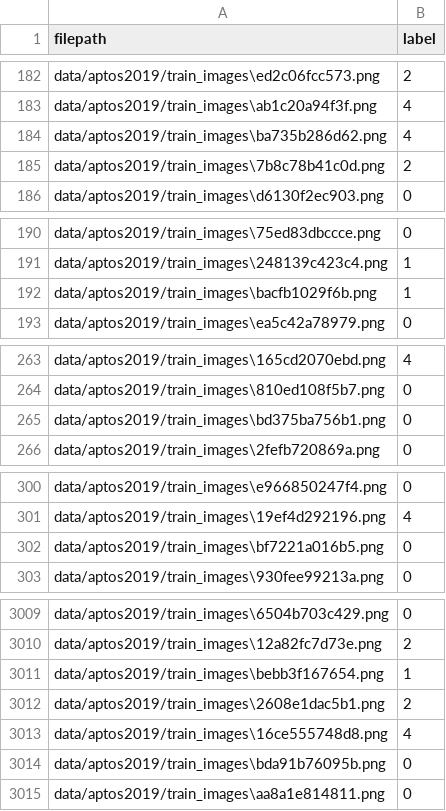
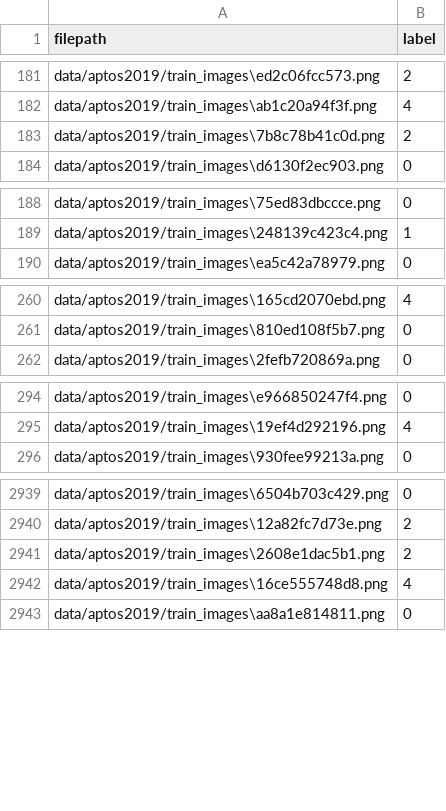
Before and after one commit to SampadaShrestha36/Diabetic-retinopathy-grading-and-advisory, a CSV file: labels/aptos_train_split.csv, drawn as a sheet; only a part is shown, gaps mark what is left out; the diff covers the shown part only; the diff names each change by its address in the sheet, - before the commit and + after, or states it on an @@ line.

```diff
--- a/labels/aptos_train_split.csv
+++ b/labels/aptos_train_split.csv
-row 184: data/aptos2019/train_images\ba735b286d62.png | 4
-row 192: data/aptos2019/train_images\bacfb1029f6b.png | 1
-row 265: data/aptos2019/train_images\bd375ba756b1.png | 0
-row 302: data/aptos2019/train_images\bf7221a016b5.png | 0
-row 3011: data/aptos2019/train_images\bebb3f167654.png | 1
-row 3014: data/aptos2019/train_images\bda91b76095b.png | 0
```
Also changed, not shown: 70 removed rows elsewhere in this file, labels/aptos_labels.csv, 11 other files.
